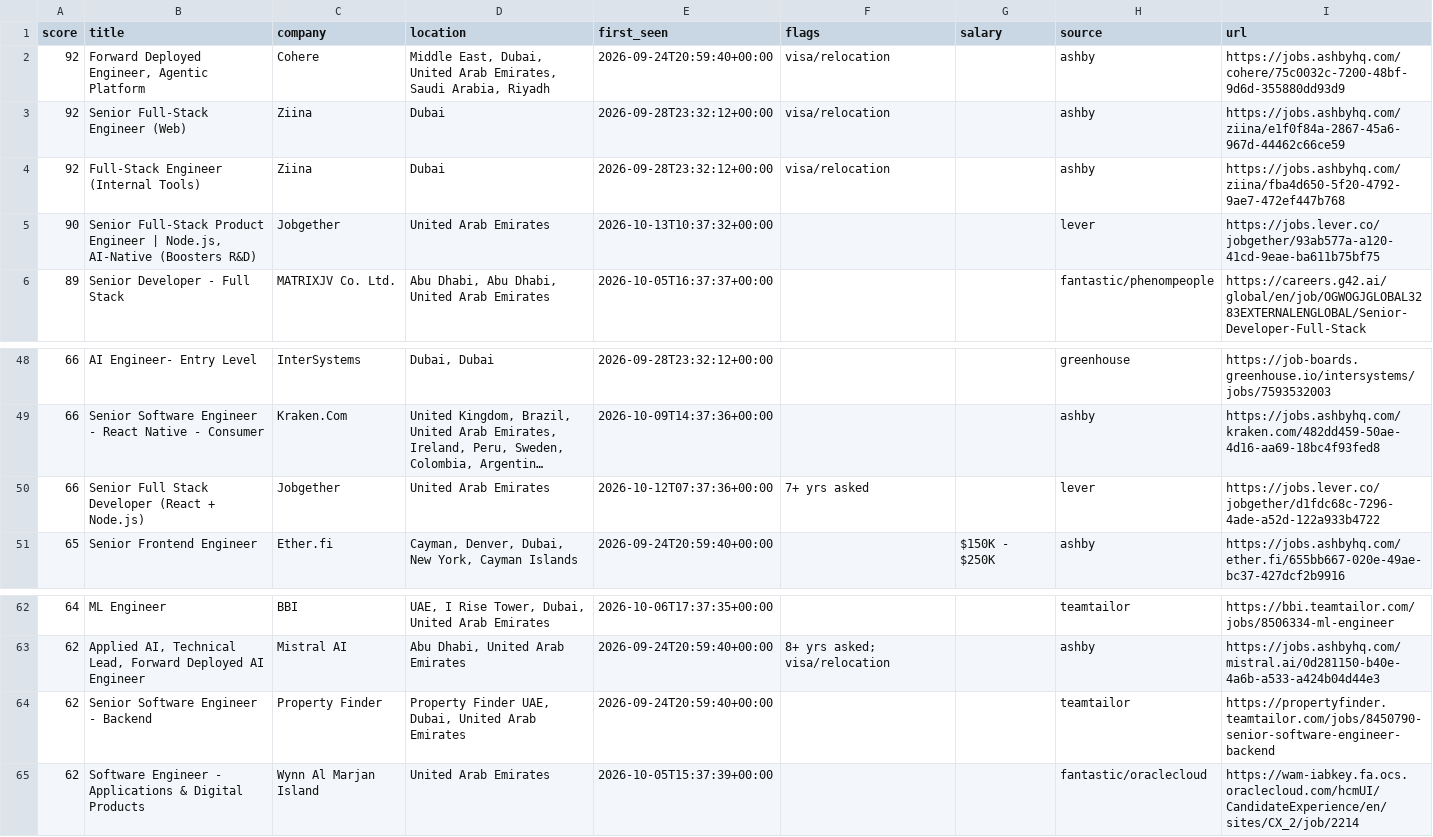
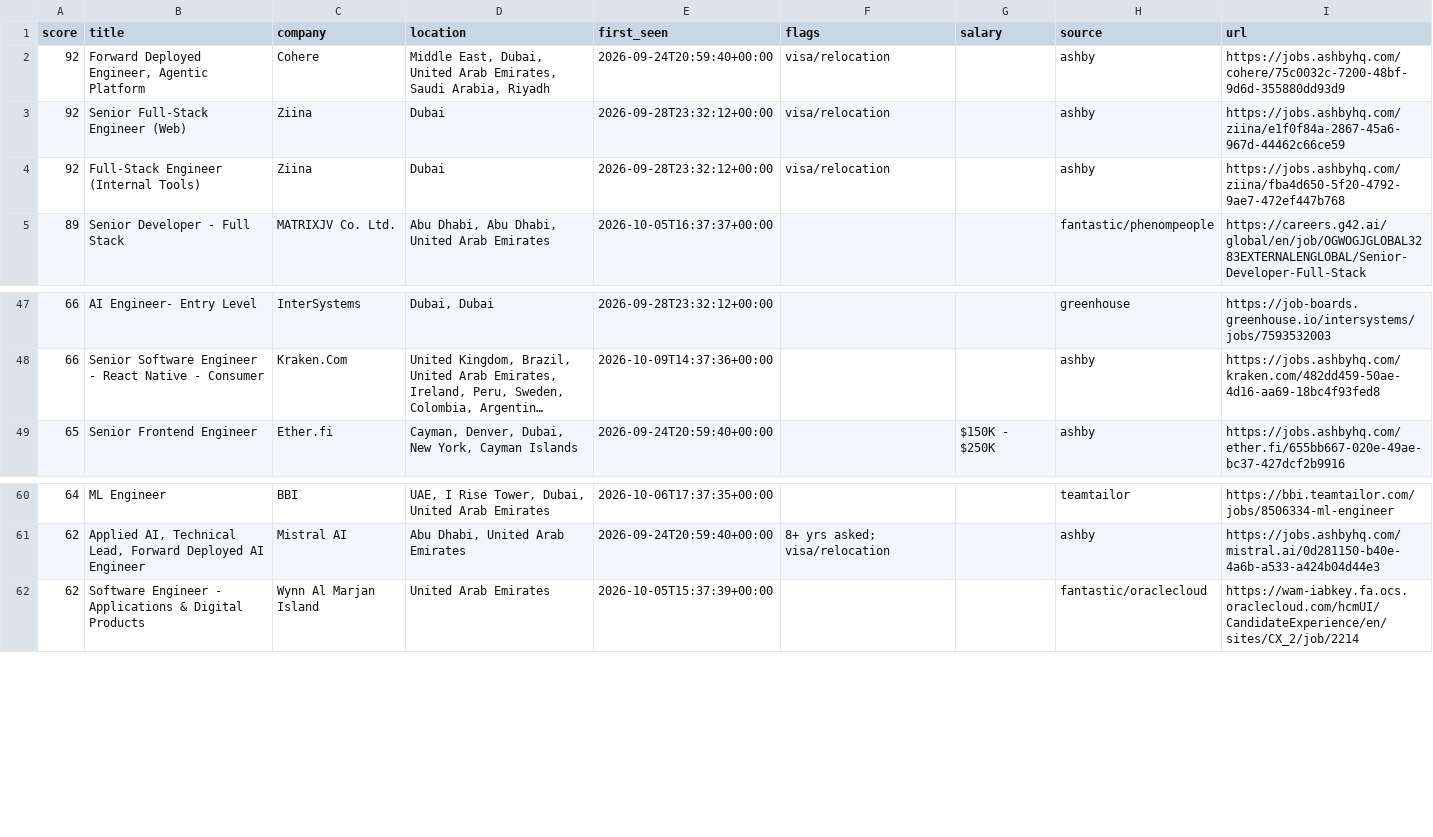
Before and after one commit to hafiz-hilalhumaid/uae-job-radar, a CSV file: data/matches.csv, drawn as a sheet; only a part is shown, gaps mark what is left out; long unchanged cells end in …; the diff names each change by its address in the sheet, - before the commit and + after, or states it on an @@ line.

```diff
--- a/data/matches.csv
+++ b/data/matches.csv
-row 5: 90 | Senior Full-Stack Product Engineer | Node.js, AI-Native (Boosters R&D) | Jobgether | United Arab Emirates | 2026-10-13T10:37:32+00:00 |  |  | lever | https://jobs.lever.co/jobgether/93ab577a-a120-41cd-9eae-ba611b75bf75
-row 50: 66 | Senior Full Stack Developer (React + Node.js) | Jobgether | United Arab Emirates | 2026-10-12T07:37:36+00:00 | 7+ yrs asked |  | lever | https://jobs.lever.co/jobgether/d1fdc68c-7296-4ade-a52d-122a933b4722
-row 64: 62 | Senior Software Engineer - Backend | Property Finder | Property Finder UAE, Dubai, United Arab Emirates | 2026-09-24T20:59:40+00:00 |  |  | teamtailor | https://propertyfinder.teamtailor.com/jobs/8450790-senior-software-engineer-backend
```
Also changed, not shown: 3 other files.
